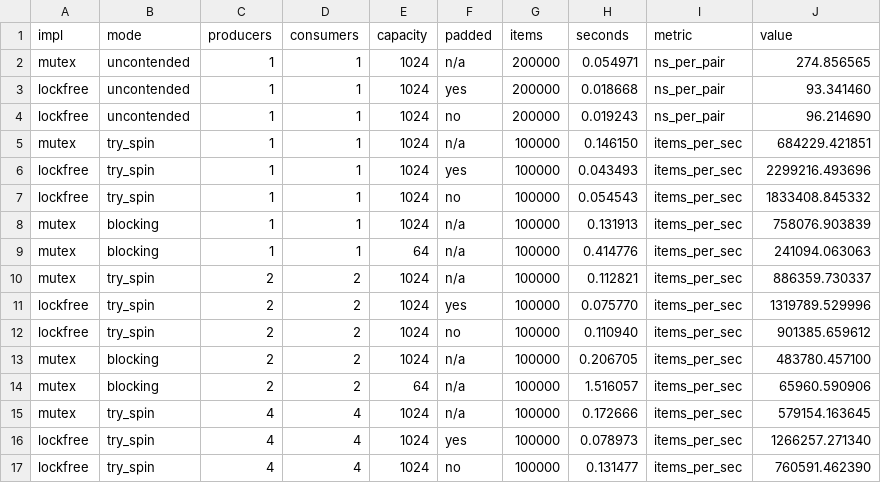
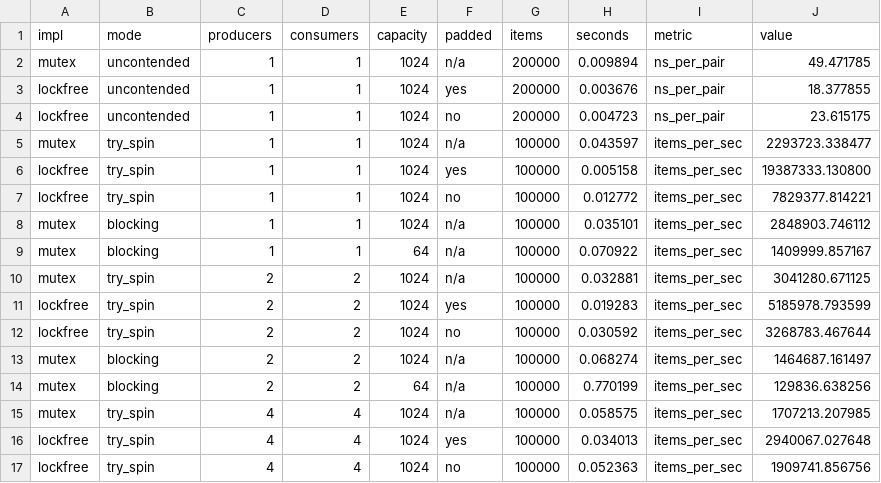
Before and after one commit to WebWizard2965/concurrent-queues, a CSV file: results/throughput.csv, drawn as a sheet; only a part is shown; the diff covers the shown part only.

```diff
--- a/results/throughput.csv
+++ b/results/throughput.csv
@@ -1,17 +1,17 @@
 impl,mode,producers,consumers,capacity,padded,items,seconds,metric,value
-mutex,uncontended,1,1,1024,n/a,200000,0.054971,ns_per_pair,274.856565
-lockfree,uncontended,1,1,1024,yes,200000,0.018668,ns_per_pair,93.341460
-lockfree,uncontended,1,1,1024,no,200000,0.019243,ns_per_pair,96.214690
-mutex,try_spin,1,1,1024,n/a,100000,0.146150,items_per_sec,684229.421851
-lockfree,try_spin,1,1,1024,yes,100000,0.043493,items_per_sec,2299216.493696
-lockfree,try_spin,1,1,1024,no,100000,0.054543,items_per_sec,1833408.845332
-mutex,blocking,1,1,1024,n/a,100000,0.131913,items_per_sec,758076.903839
-mutex,blocking,1,1,64,n/a,100000,0.414776,items_per_sec,241094.063063
-mutex,try_spin,2,2,1024,n/a,100000,0.112821,items_per_sec,886359.730337
-lockfree,try_spin,2,2,1024,yes,100000,0.075770,items_per_sec,1319789.529996
-lockfree,try_spin,2,2,1024,no,100000,0.110940,items_per_sec,901385.659612
-mutex,blocking,2,2,1024,n/a,100000,0.206705,items_per_sec,483780.457100
-mutex,blocking,2,2,64,n/a,100000,1.516057,items_per_sec,65960.590906
-mutex,try_spin,4,4,1024,n/a,100000,0.172666,items_per_sec,579154.163645
-lockfree,try_spin,4,4,1024,yes,100000,0.078973,items_per_sec,1266257.271340
-lockfree,try_spin,4,4,1024,no,100000,0.131477,items_per_sec,760591.462390
+mutex,uncontended,1,1,1024,n/a,200000,0.009894,ns_per_pair,49.471785
+lockfree,uncontended,1,1,1024,yes,200000,0.003676,ns_per_pair,18.377855
+lockfree,uncontended,1,1,1024,no,200000,0.004723,ns_per_pair,23.615175
+mutex,try_spin,1,1,1024,n/a,100000,0.043597,items_per_sec,2293723.338477
+lockfree,try_spin,1,1,1024,yes,100000,0.005158,items_per_sec,19387333.130800
+lockfree,try_spin,1,1,1024,no,100000,0.012772,items_per_sec,7829377.814221
+mutex,blocking,1,1,1024,n/a,100000,0.035101,items_per_sec,2848903.746112
+mutex,blocking,1,1,64,n/a,100000,0.070922,items_per_sec,1409999.857167
+mutex,try_spin,2,2,1024,n/a,100000,0.032881,items_per_sec,3041280.671125
+lockfree,try_spin,2,2,1024,yes,100000,0.019283,items_per_sec,5185978.793599
+lockfree,try_spin,2,2,1024,no,100000,0.030592,items_per_sec,3268783.467644
+mutex,blocking,2,2,1024,n/a,100000,0.068274,items_per_sec,1464687.161497
+mutex,blocking,2,2,64,n/a,100000,0.770199,items_per_sec,129836.638256
+mutex,try_spin,4,4,1024,n/a,100000,0.058575,items_per_sec,1707213.207985
+lockfree,try_spin,4,4,1024,yes,100000,0.034013,items_per_sec,2940067.027648
+lockfree,try_spin,4,4,1024,no,100000,0.052363,items_per_sec,1909741.856756
```
Also changed, not shown: 14 edited cells elsewhere in this file, 1 other file.
